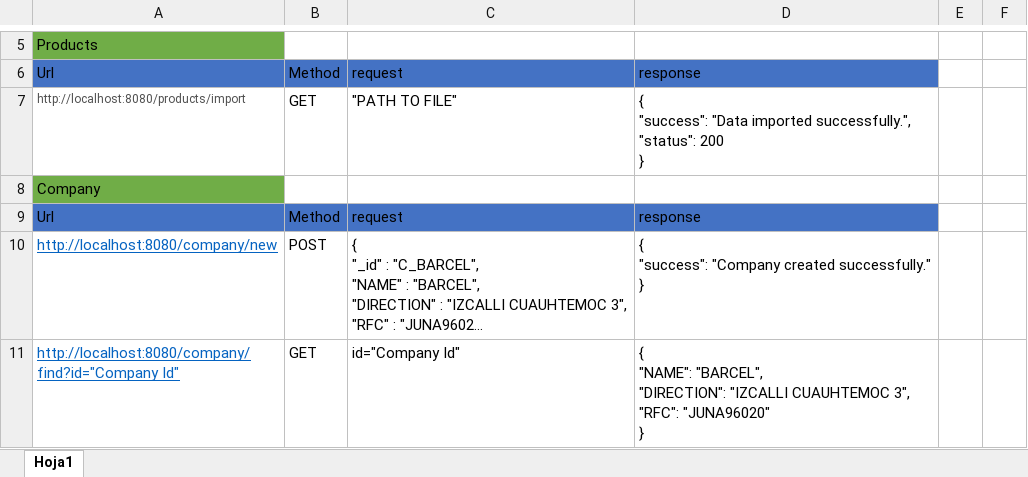
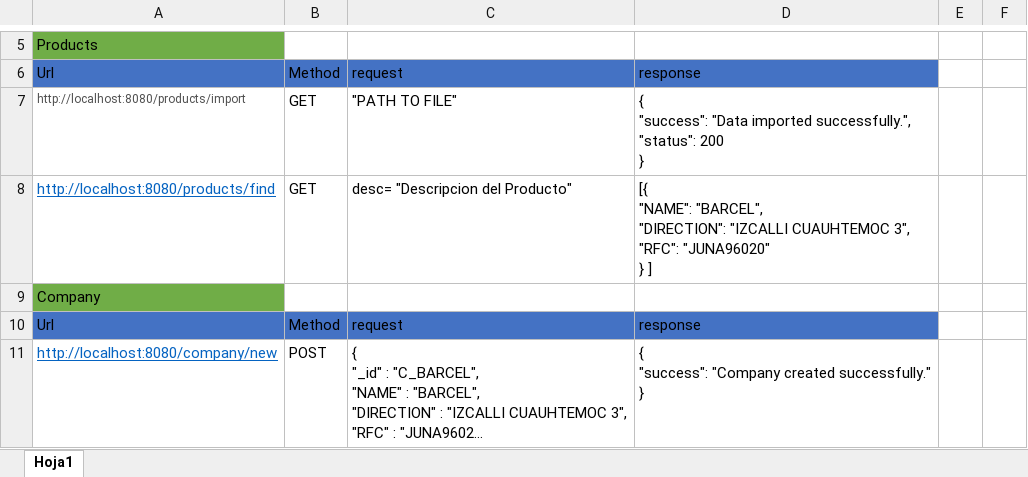
Before and after one commit to pacojulian/FylsaERP, an Excel workbook: Request.xlsx, sheet Hoja1, drawn as a sheet; only a part is shown, gaps mark what is left out; the shorter side is filled out with more unchanged rows; long unchanged cells end in …; values as stored, in another font and other column widths than the file's, no borders; ↵ is a line break in a cell; the diff names each change by its address in the sheet, - before the commit and + after, or states it on an @@ line.

Commit message:
Se implemento el metodo para el Login, Tambien se creo el metodo para buscar producto

```diff
--- a/Request.xlsx (sheet Hoja1)
+++ b/Request.xlsx (sheet Hoja1)
+row 8: http://localhost:8080/products/find | GET | desc= "Descripcion del Producto" | [{ ↵ "NAME": "BARCEL", ↵ "DIRECTION": "IZCALLI CUAUHTEMOC 3", ↵ "RFC": "JUNA96020" ↵ } ]
```
Also changed, not shown: 10 other files.
